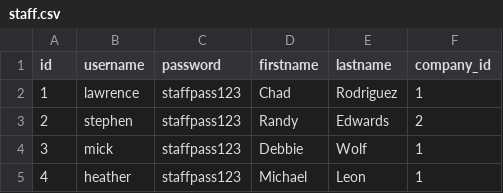
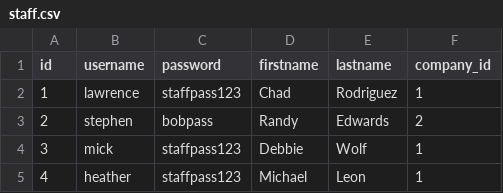
Before and after one commit to TERN-UP-INC/internship-platform-app, a CSV file: App/data/staff.csv, drawn as a sheet.

Commit message:
Add staff/jobs UI

```diff
--- a/App/data/staff.csv
+++ b/App/data/staff.csv
@@ -2,3 +2,3 @@ id,username,password,firstname,lastname,company_id
 1,lawrence,staffpass123,Chad,Rodriguez,1
-2,stephen,staffpass123,Randy,Edwards,2
+2,stephen,bobpass,Randy,Edwards,2
 3,mick,staffpass123,Debbie,Wolf,1
```
Also changed, not shown: App/data/jobs.csv, 15 other files.
